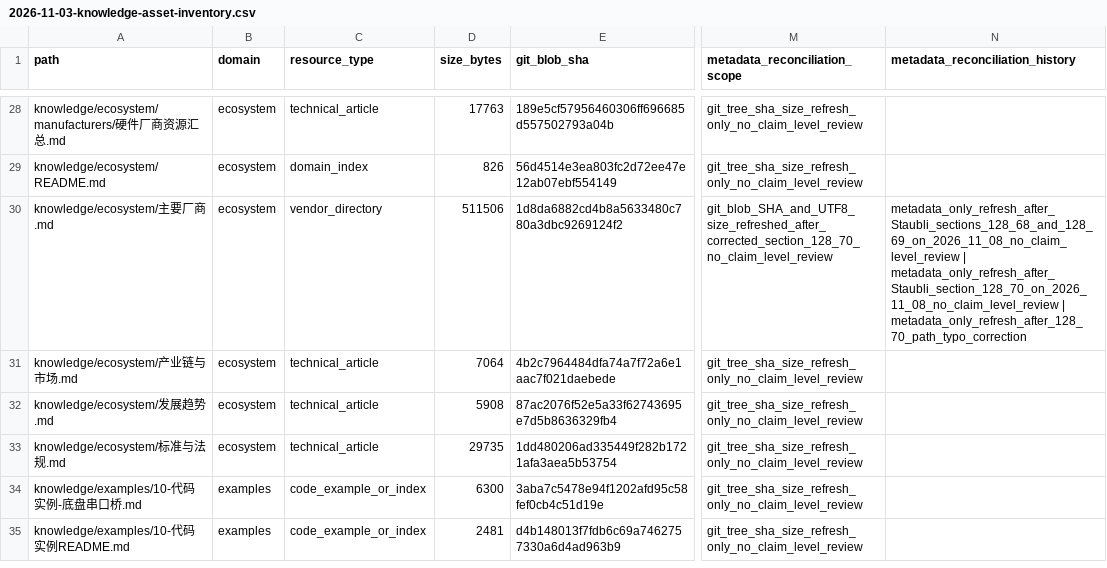
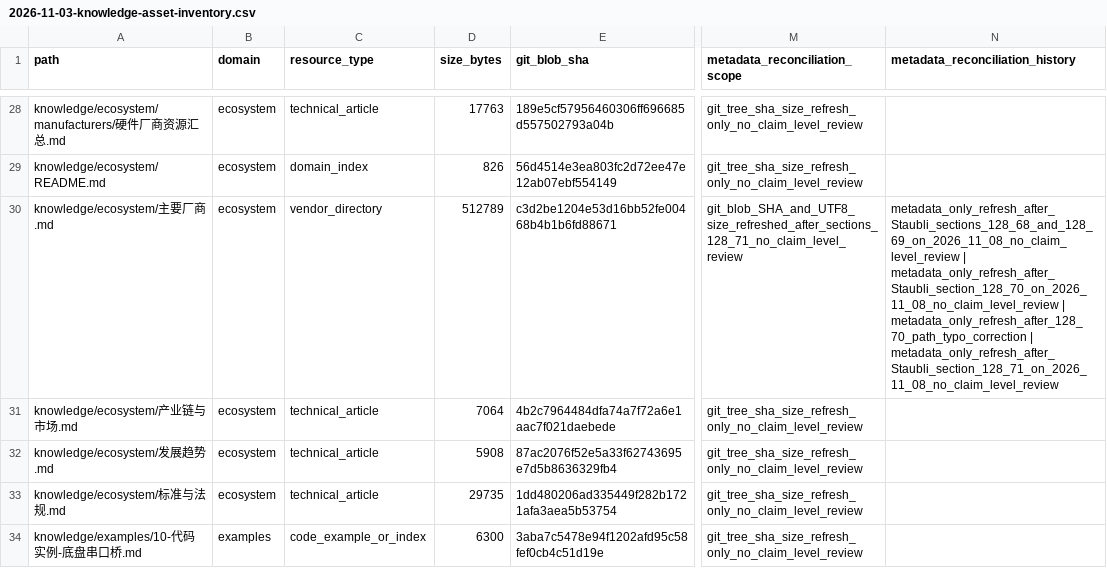
Before and after one commit to rexyll/robot_knowledgebasement, a CSV file: docs/audits/2026-11-03-knowledge-asset-inventory.csv, drawn as a sheet; only a part is shown, gaps mark what is left out; the shorter side is filled out with more unchanged rows; the diff names each change by its address in the sheet, - before the commit and + after, or states it on an @@ line.

Commit message:
资产清单：刷新Stäubli厂商档案§128.71 Blob SHA与UTF-8大小

```diff
--- a/docs/audits/2026-11-03-knowledge-asset-inventory.csv
+++ b/docs/audits/2026-11-03-knowledge-asset-inventory.csv
-D30 (size_bytes): 511506
+D30 (size_bytes): 512789
-E30 (git_blob_sha): 1d8da6882cd4b8a5633480c780a3dbc9269124f2
+E30 (git_blob_sha): c3d2be1204e53d16bb52fe00468b4b1b6fd88671
-M30 (metadata_reconciliation_scope): git_blob_SHA_and_UTF8_size_refreshed_after_corrected_section_128_70_no_claim_level_review
+M30 (metadata_reconciliation_scope): git_blob_SHA_and_UTF8_size_refreshed_after_sections_128_71_no_claim_level_review
-N30 (metadata_reconciliation_history): …| metadata_only_refresh_after_128_70_path_typo_correction
+N30 (metadata_reconciliation_history): …| metadata_only_refresh_after_128_70_path_typo_correction | metadata_only_refresh_after_Staubli_section_128_71_on_2026_11_08_no_claim_level_review
```
